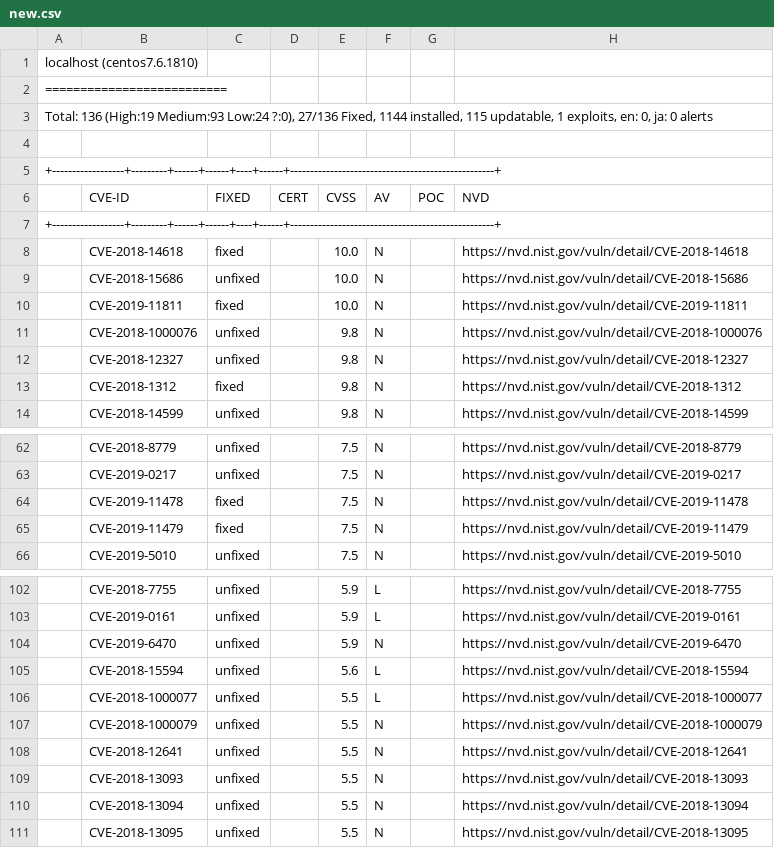
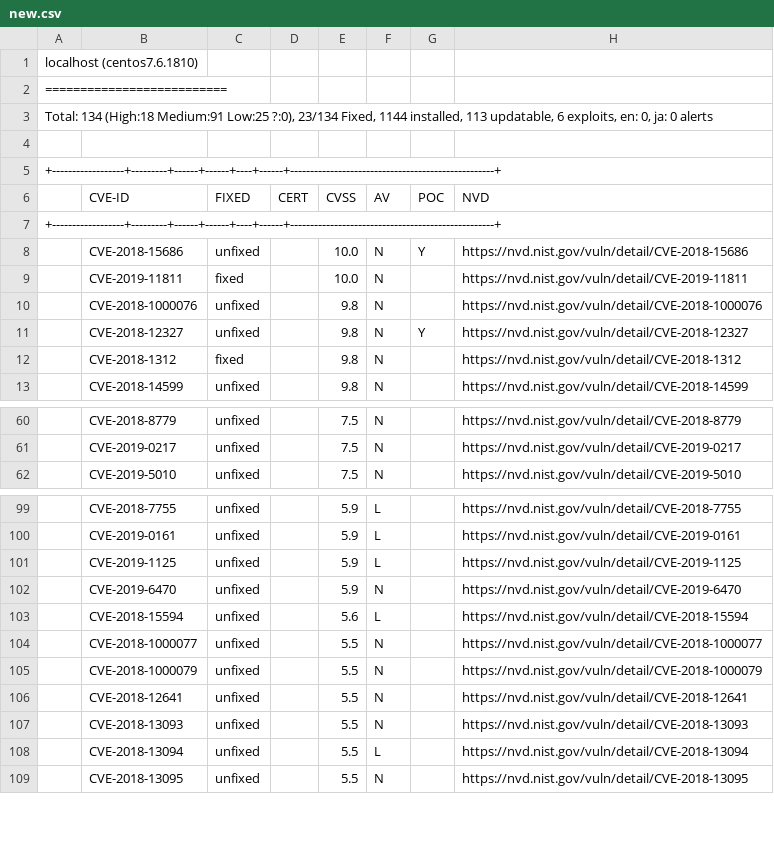
Before and after one commit to VictorRodriguez/hobbies, a CSV file: cves_handling_tool/new.csv, drawn as a sheet; only a part is shown, gaps mark what is left out; the diff covers the shown part only.

```diff
--- a/cves_handling_tool/new.csv
+++ b/cves_handling_tool/new.csv
@@ -2,3 +2,3 @@ localhost (centos7.6.1810)
 ==========================
-Total: 136 (High:19 Medium:93 Low:24 ?:0), 27/136 Fixed, 1144 installed, 115 updatable, 1 exploits, en: 0, ja: 0 alerts
+Total: 134 (High:18 Medium:91 Low:25 ?:0), 23/134 Fixed, 1144 installed, 113 updatable, 6 exploits, en: 0, ja: 0 alerts
 
@@ -7,7 +7,6 @@ Total: 136 (High:19 Medium:93 Low:24 ?:0), 27/136 Fixed, 1144 installed, 115 upd
 +------------------+---------+------+------+----+------+---------------------------------------------------+
-| CVE-2018-14618   |   fixed |      | 10.0 |  N |      | https://nvd.nist.gov/vuln/detail/CVE-2018-14618   |
-| CVE-2018-15686   | unfixed |      | 10.0 |  N |      | https://nvd.nist.gov/vuln/detail/CVE-2018-15686   |
+| CVE-2018-15686   | unfixed |      | 10.0 |  N |    Y | https://nvd.nist.gov/vuln/detail/CVE-2018-15686   |
 | CVE-2019-11811   |   fixed |      | 10.0 |  N |      | https://nvd.nist.gov/vuln/detail/CVE-2019-11811   |
 | CVE-2018-1000076 | unfixed |      |  9.8 |  N |      | https://nvd.nist.gov/vuln/detail/CVE-2018-1000076 |
-| CVE-2018-12327   | unfixed |      |  9.8 |  N |      | https://nvd.nist.gov/vuln/detail/CVE-2018-12327   |
+| CVE-2018-12327   | unfixed |      |  9.8 |  N |    Y | https://nvd.nist.gov/vuln/detail/CVE-2018-12327   |
 | CVE-2018-1312    |   fixed |      |  9.8 |  N |      | https://nvd.nist.gov/vuln/detail/CVE-2018-1312    |
@@ -63,4 +61,2 @@ Total: 136 (High:19 Medium:93 Low:24 ?:0), 27/136 Fixed, 1144 installed, 115 upd
 | CVE-2019-0217    | unfixed |      |  7.5 |  N |      | https://nvd.nist.gov/vuln/detail/CVE-2019-0217    |
-| CVE-2019-11478   |   fixed |      |  7.5 |  N |      | https://nvd.nist.gov/vuln/detail/CVE-2019-11478   |
-| CVE-2019-11479   |   fixed |      |  7.5 |  N |      | https://nvd.nist.gov/vuln/detail/CVE-2019-11479   |
 | CVE-2019-5010    | unfixed |      |  7.5 |  N |      | https://nvd.nist.gov/vuln/detail/CVE-2019-5010    |
@@ -103,5 +100,6 @@ Total: 136 (High:19 Medium:93 Low:24 ?:0), 27/136 Fixed, 1144 installed, 115 upd
 | CVE-2019-0161    | unfixed |      |  5.9 |  L |      | https://nvd.nist.gov/vuln/detail/CVE-2019-0161    |
+| CVE-2019-1125    | unfixed |      |  5.9 |  L |      | https://nvd.nist.gov/vuln/detail/CVE-2019-1125    |
 | CVE-2019-6470    | unfixed |      |  5.9 |  N |      | https://nvd.nist.gov/vuln/detail/CVE-2019-6470    |
 | CVE-2018-15594   | unfixed |      |  5.6 |  L |      | https://nvd.nist.gov/vuln/detail/CVE-2018-15594   |
-| CVE-2018-1000077 | unfixed |      |  5.5 |  L |      | https://nvd.nist.gov/vuln/detail/CVE-2018-1000077 |
+| CVE-2018-1000077 | unfixed |      |  5.5 |  N |      | https://nvd.nist.gov/vuln/detail/CVE-2018-1000077 |
 | CVE-2018-1000079 | unfixed |      |  5.5 |  N |      | https://nvd.nist.gov/vuln/detail/CVE-2018-1000079 |
@@ -109,3 +107,3 @@ Total: 136 (High:19 Medium:93 Low:24 ?:0), 27/136 Fixed, 1144 installed, 115 upd
 | CVE-2018-13093   | unfixed |      |  5.5 |  N |      | https://nvd.nist.gov/vuln/detail/CVE-2018-13093   |
-| CVE-2018-13094   | unfixed |      |  5.5 |  N |      | https://nvd.nist.gov/vuln/detail/CVE-2018-13094   |
+| CVE-2018-13094   | unfixed |      |  5.5 |  L |      | https://nvd.nist.gov/vuln/detail/CVE-2018-13094   |
 | CVE-2018-13095   | unfixed |      |  5.5 |  N |      | https://nvd.nist.gov/vuln/detail/CVE-2018-13095   |
```
Also changed, not shown: 1 added row, 1 removed row and 8 edited cells elsewhere in this file, 2 other files.
